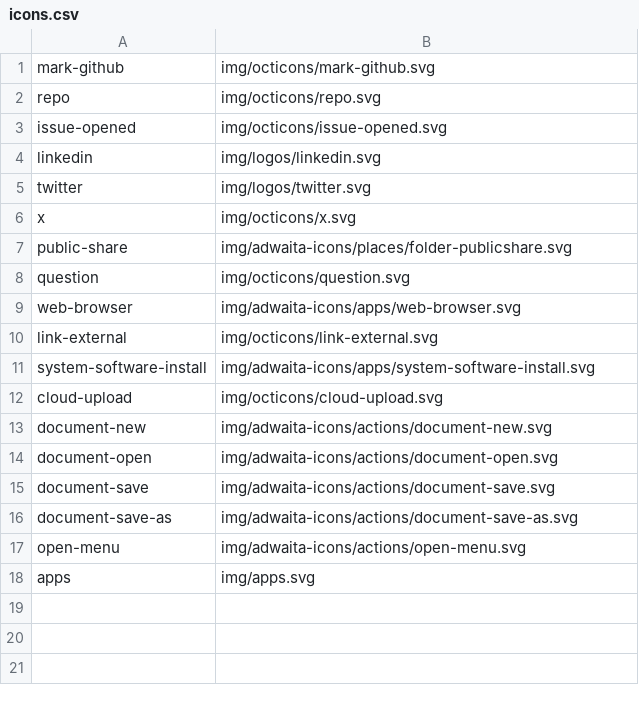
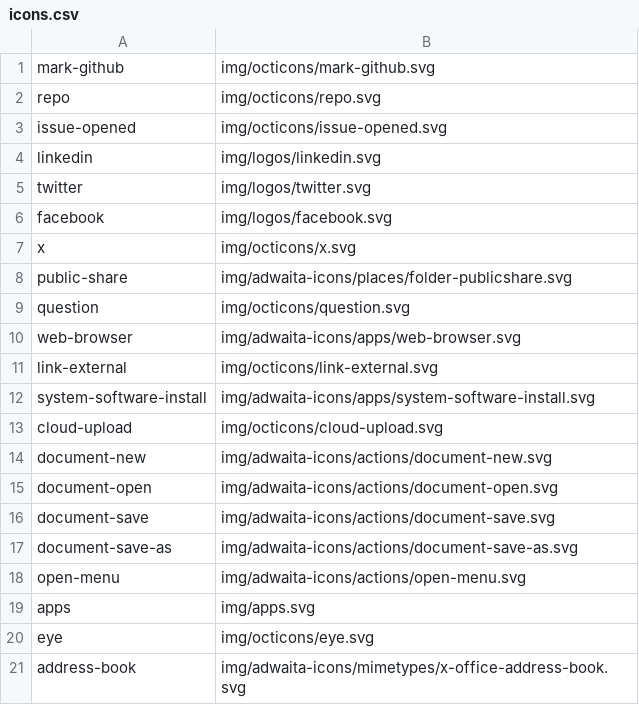
Before and after one commit to kernvalley/ads.kernvalley.us, a CSV file: icons.csv, drawn as a sheet.

```diff
--- a/icons.csv
+++ b/icons.csv
@@ -5,2 +5,3 @@ linkedin,img/logos/linkedin.svg
 twitter,img/logos/twitter.svg
+facebook,img/logos/facebook.svg
 x,img/octicons/x.svg
@@ -18 +19,3 @@ open-menu,img/adwaita-icons/actions/open-menu.svg
 apps,img/apps.svg
+eye,img/octicons/eye.svg
+address-book,img/adwaita-icons/mimetypes/x-office-address-book.svg
```
Also changed, not shown: 5 other files.
